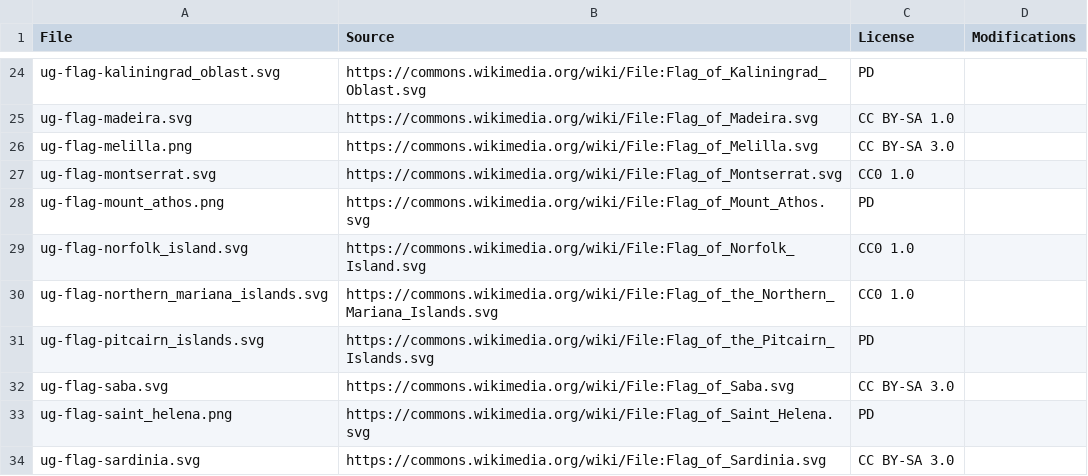
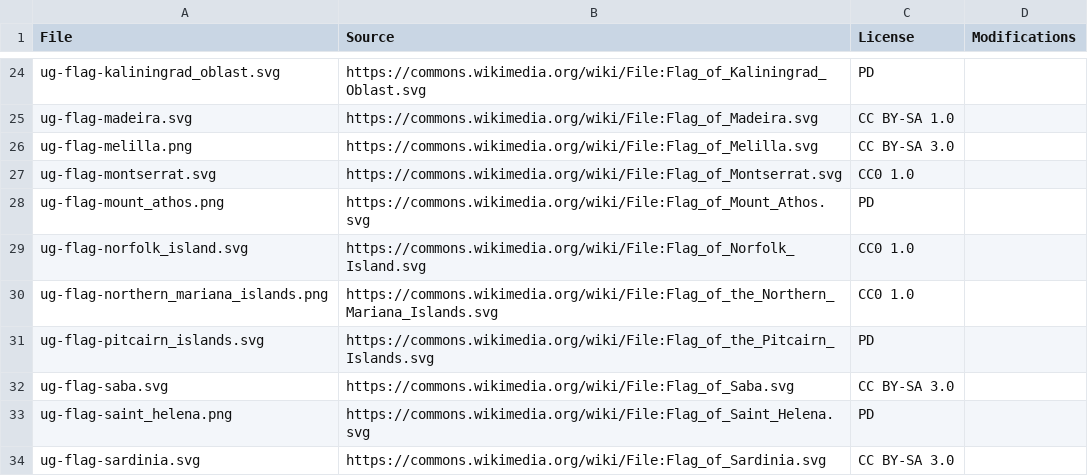
Before and after one commit to anki-geo/ultimate-geography, a CSV file: removed/sources.csv, drawn as a sheet; only a part is shown, gaps mark what is left out.

```diff
--- a/removed/sources.csv
+++ b/removed/sources.csv
@@ -29,3 +29,3 @@ ug-flag-mount_athos.png,https://commons.wikimedia.org/wiki/File:Flag_of_Mount_At
 ug-flag-norfolk_island.svg,https://commons.wikimedia.org/wiki/File:Flag_of_Norfolk_Island.svg,CC0 1.0,
-ug-flag-northern_mariana_islands.svg,https://commons.wikimedia.org/wiki/File:Flag_of_the_Northern_Mariana_Islands.svg,CC0 1.0,
+ug-flag-northern_mariana_islands.png,https://commons.wikimedia.org/wiki/File:Flag_of_the_Northern_Mariana_Islands.svg,CC0 1.0,
 ug-flag-pitcairn_islands.svg,https://commons.wikimedia.org/wiki/File:Flag_of_the_Pitcairn_Islands.svg,PD,
```
Also changed, not shown: removed/data.csv, 2 other files.
